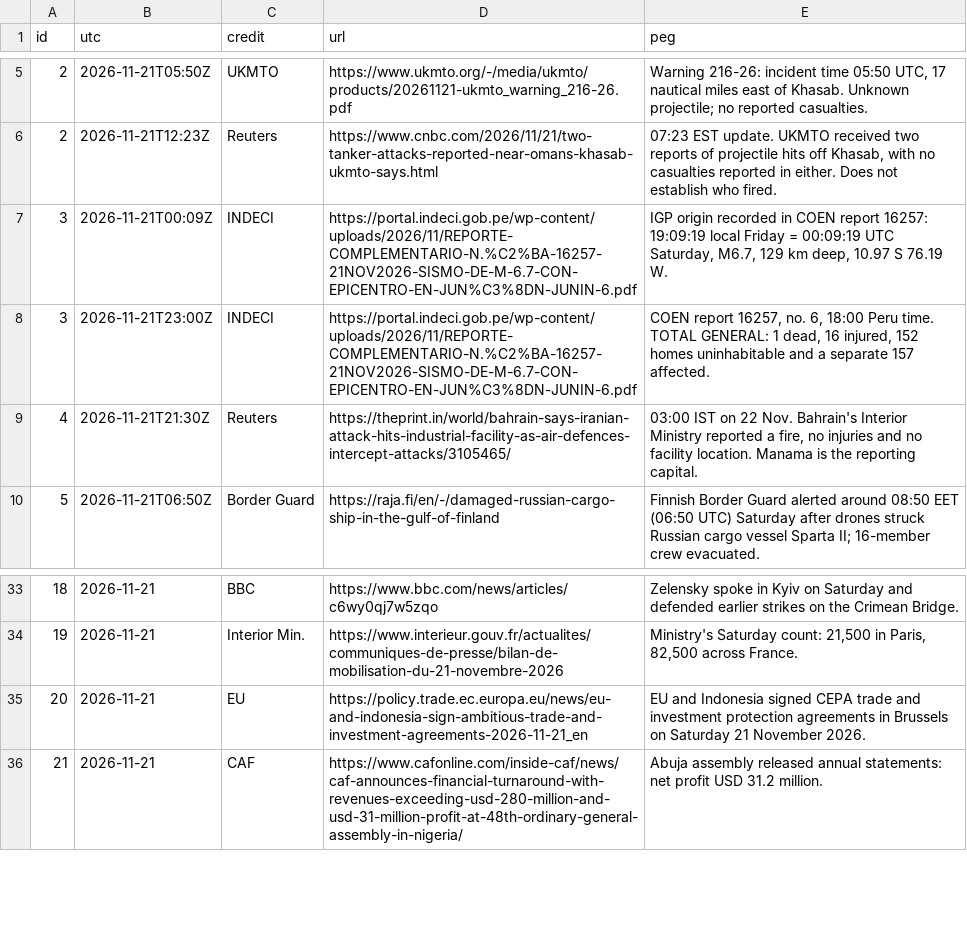
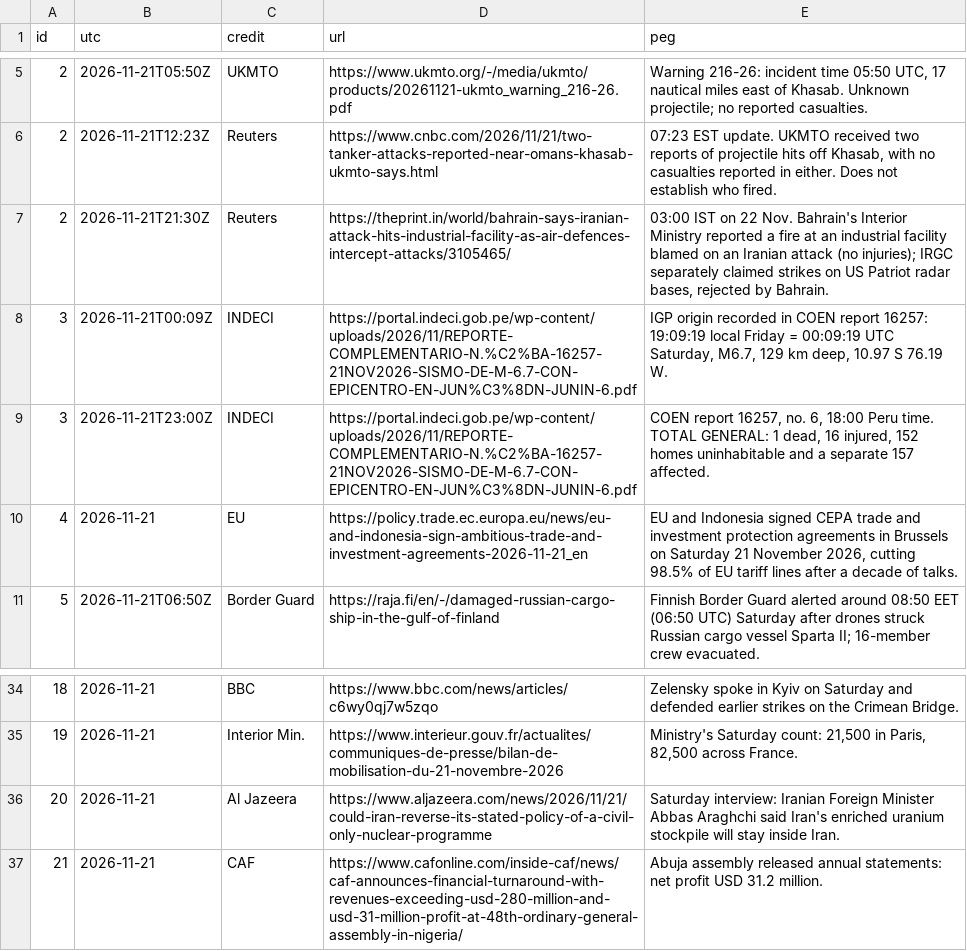
Before and after one commit to mevlanayalcin/world-news-canvas-20261121, a TSV file: SOURCES.tsv, drawn as a sheet; only a part is shown, gaps mark what is left out.

Commit message:
Combine Gulf lead, promote EU-Indonesia trade pact, and clarify Akvan & date-check copy (v12)

```diff
--- a/SOURCES.tsv
+++ b/SOURCES.tsv
@@ -6,5 +6,6 @@ id	utc	credit	url	peg
 2	2026-11-21T12:23Z	Reuters	https://www.cnbc.com/2026/11/21/two-tanker-attacks-reported-near-omans-khasab-ukmto-says.html	07:23 EST update. UKMTO received two reports of projectile hits off Khasab, with no casualties reported in either. Does not establish who fired.
+2	2026-11-21T21:30Z	Reuters	https://theprint.in/world/bahrain-says-iranian-attack-hits-industrial-facility-as-air-defences-intercept-attacks/3105465/	03:00 IST on 22 Nov. Bahrain's Interior Ministry reported a fire at an industrial facility blamed on an Iranian attack (no injuries); IRGC separately claimed strikes on US Patriot radar bases, rejected by Bahrain.
 3	2026-11-21T00:09Z	INDECI	https://portal.indeci.gob.pe/wp-content/uploads/2026/11/REPORTE-COMPLEMENTARIO-N.%C2%BA-16257-21NOV2026-SISMO-DE-M-6.7-CON-EPICENTRO-EN-JUN%C3%8DN-JUNIN-6.pdf	IGP origin recorded in COEN report 16257: 19:09:19 local Friday = 00:09:19 UTC Saturday, M6.7, 129 km deep, 10.97 S 76.19 W.
 3	2026-11-21T23:00Z	INDECI	https://portal.indeci.gob.pe/wp-content/uploads/2026/11/REPORTE-COMPLEMENTARIO-N.%C2%BA-16257-21NOV2026-SISMO-DE-M-6.7-CON-EPICENTRO-EN-JUN%C3%8DN-JUNIN-6.pdf	COEN report 16257, no. 6, 18:00 Peru time. TOTAL GENERAL: 1 dead, 16 injured, 152 homes uninhabitable and a separate 157 affected.
-4	2026-11-21T21:30Z	Reuters	https://theprint.in/world/bahrain-says-iranian-attack-hits-industrial-facility-as-air-defences-intercept-attacks/3105465/	03:00 IST on 22 Nov. Bahrain's Interior Ministry reported a fire, no injuries and no facility location. Manama is the reporting capital.
+4	2026-11-21	EU	https://policy.trade.ec.europa.eu/news/eu-and-indonesia-sign-ambitious-trade-and-investment-agreements-2026-11-21_en	EU and Indonesia signed CEPA trade and investment protection agreements in Brussels on Saturday 21 November 2026, cutting 98.5% of EU tariff lines after a decade of talks.
 5	2026-11-21T06:50Z	Border Guard	https://raja.fi/en/-/damaged-russian-cargo-ship-in-the-gulf-of-finland	Finnish Border Guard alerted around 08:50 EET (06:50 UTC) Saturday after drones struck Russian cargo vessel Sparta II; 16-member crew evacuated.
@@ -34,3 +35,3 @@ id	utc	credit	url	peg
 19	2026-11-21	Interior Min.	https://www.interieur.gouv.fr/actualites/communiques-de-presse/bilan-de-mobilisation-du-21-novembre-2026	Ministry's Saturday count: 21,500 in Paris, 82,500 across France.
-20	2026-11-21	EU	https://policy.trade.ec.europa.eu/news/eu-and-indonesia-sign-ambitious-trade-and-investment-agreements-2026-11-21_en	EU and Indonesia signed CEPA trade and investment protection agreements in Brussels on Saturday 21 November 2026.
+20	2026-11-21	Al Jazeera	https://www.aljazeera.com/news/2026/11/21/could-iran-reverse-its-stated-policy-of-a-civil-only-nuclear-programme	Saturday interview: Iranian Foreign Minister Abbas Araghchi said Iran's enriched uranium stockpile will stay inside Iran.
 21	2026-11-21	CAF	https://www.cafonline.com/inside-caf/news/caf-announces-financial-turnaround-with-revenues-exceeding-usd-280-million-and-usd-31-million-profit-at-48th-ordinary-general-assembly-in-nigeria/	Abuja assembly released annual statements: net profit USD 31.2 million.
```
Also changed, not shown: 5 other files.
